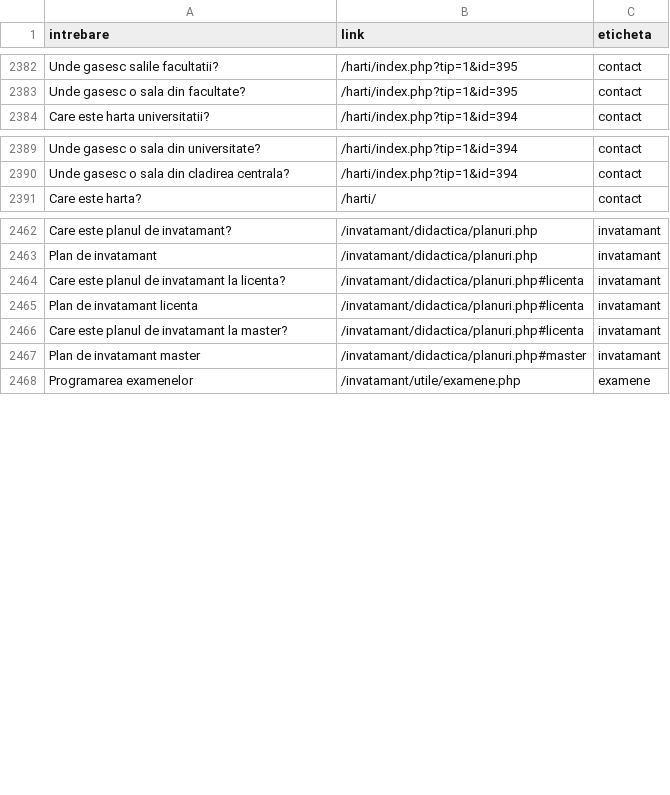
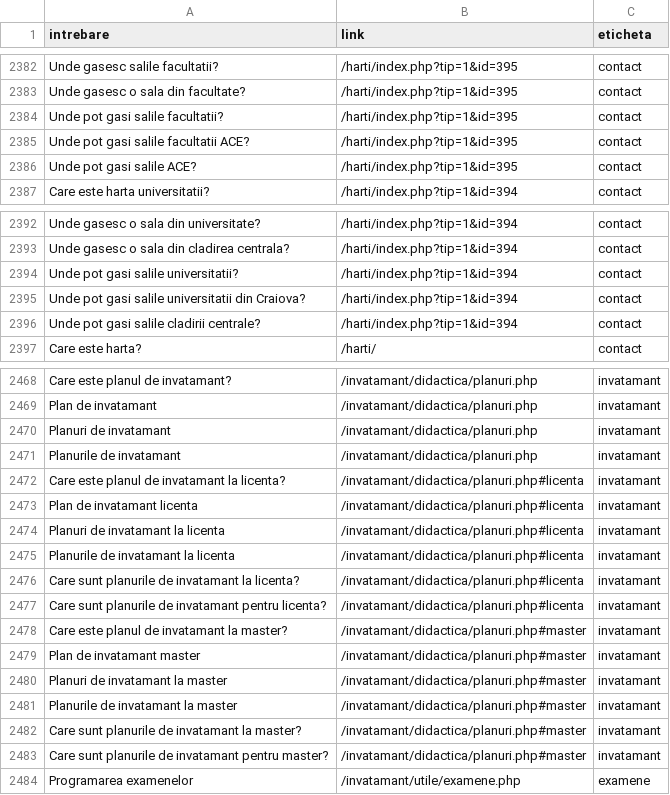
Before and after one commit to AndreeaMaria98/backend, a CSV file: set_de_date.csv, drawn as a sheet; only a part is shown, gaps mark what is left out.

Commit message:
Corrections and add linksExtractor to the source

```diff
--- a/set_de_date.csv
+++ b/set_de_date.csv
@@ -2383,2 +2383,5 @@ Unde gasesc salile facultatii?,/harti/index.php?tip=1&id=395,contact
 Unde gasesc o sala din facultate?,/harti/index.php?tip=1&id=395,contact
+Unde pot gasi salile facultatii?,/harti/index.php?tip=1&id=395,contact
+Unde pot gasi salile facultatii ACE?,/harti/index.php?tip=1&id=395,contact
+Unde pot gasi salile ACE?,/harti/index.php?tip=1&id=395,contact
 Care este harta universitatii?,/harti/index.php?tip=1&id=394,contact
@@ -2390,2 +2393,5 @@ Unde gasesc o sala din universitate?,/harti/index.php?tip=1&id=394,contact
 Unde gasesc o sala din cladirea centrala?,/harti/index.php?tip=1&id=394,contact
+Unde pot gasi salile universitatii?,/harti/index.php?tip=1&id=394,contact
+Unde pot gasi salile universitatii din Craiova?,/harti/index.php?tip=1&id=394,contact
+Unde pot gasi salile cladirii centrale?,/harti/index.php?tip=1&id=394,contact
 Care este harta?,/harti/,contact
@@ -2463,6 +2469,16 @@ Care este planul de invatamant?,/invatamant/didactica/planuri.php,invatamant
 Plan de invatamant,/invatamant/didactica/planuri.php,invatamant
+Planuri de invatamant,/invatamant/didactica/planuri.php,invatamant
+Planurile de invatamant,/invatamant/didactica/planuri.php,invatamant
 Care este planul de invatamant la licenta?,/invatamant/didactica/planuri.php#licenta,invatamant
 Plan de invatamant licenta,/invatamant/didactica/planuri.php#licenta,invatamant
-Care este planul de invatamant la master?,/invatamant/didactica/planuri.php#licenta,invatamant
+Planuri de invatamant la licenta,/invatamant/didactica/planuri.php#licenta,invatamant
+Planurile de invatamant la licenta,/invatamant/didactica/planuri.php#licenta,invatamant
+Care sunt planurile de invatamant la licenta?,/invatamant/didactica/planuri.php#licenta,invatamant
+Care sunt planurile de invatamant pentru licenta?,/invatamant/didactica/planuri.php#licenta,invatamant
+Care este planul de invatamant la master?,/invatamant/didactica/planuri.php#master,invatamant
 Plan de invatamant master,/invatamant/didactica/planuri.php#master,invatamant
+Planuri de invatamant la master,/invatamant/didactica/planuri.php#master,invatamant
+Planurile de invatamant la master,/invatamant/didactica/planuri.php#master,invatamant
+Care sunt planurile de invatamant la master?,/invatamant/didactica/planuri.php#master,invatamant
+Care sunt planurile de invatamant pentru master?,/invatamant/didactica/planuri.php#master,invatamant
 Programarea examenelor,/invatamant/utile/examene.php,examene
```
Also changed, not shown: 4 other files.
